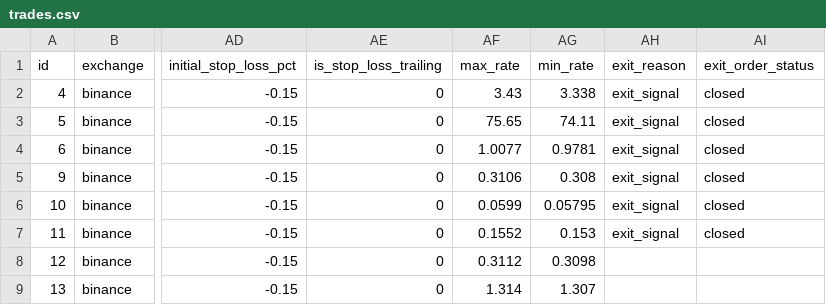
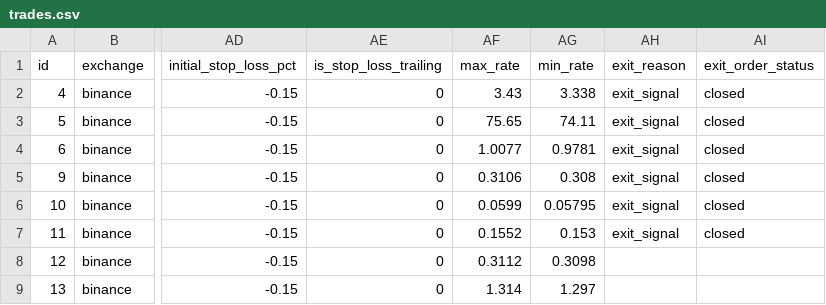
Before and after one commit to ggonzalezorellana/tradingdata, a CSV file: trades/ft-nf-15m/trades.csv, drawn as a sheet; only a part is shown, gaps mark what is left out; the diff names each change by its address in the sheet, - before the commit and + after, or states it on an @@ line.

```diff
--- a/trades/ft-nf-15m/trades.csv
+++ b/trades/ft-nf-15m/trades.csv
-AG9 (min_rate): 1.307
+AG9 (min_rate): 1.297
```
Also changed, not shown: metrics/decisions.csv, trades/ft-nf-1h/trades.csv, 5 other files.
